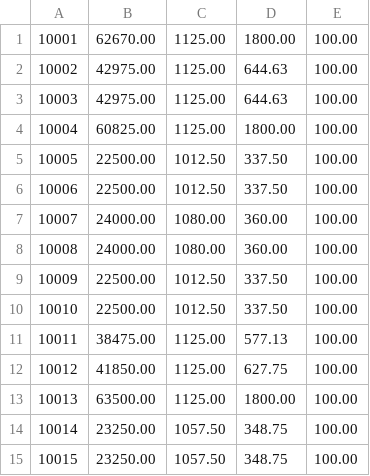
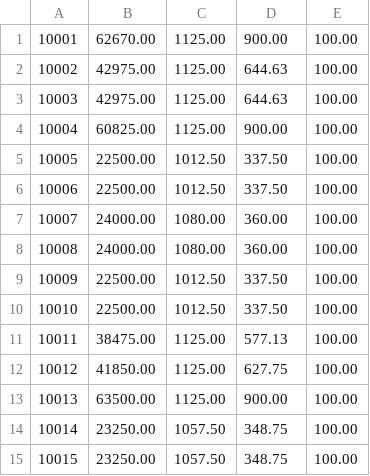
Before and after one commit to jsc1989git/mph-console, a CSV file: src/com/group7/mphDeductions.csv, drawn as a sheet; only a part is shown.

```diff
--- a/src/com/group7/mphDeductions.csv
+++ b/src/com/group7/mphDeductions.csv
@@ -1,5 +1,5 @@
-10001,62670.00,1125.00,1800.00,100.00
+10001,62670.00,1125.00,900.00,100.00
 10002,42975.00,1125.00,644.63,100.00
 10003,42975.00,1125.00,644.63,100.00
-10004,60825.00,1125.00,1800.00,100.00
+10004,60825.00,1125.00,900.00,100.00
 10005,22500.00,1012.50,337.50,100.00
@@ -12,3 +12,3 @@
 10012,41850.00,1125.00,627.75,100.00
-10013,63500.00,1125.00,1800.00,100.00
+10013,63500.00,1125.00,900.00,100.00
 10014,23250.00,1057.50,348.75,100.00
```
Also changed, not shown: 2 other files.
